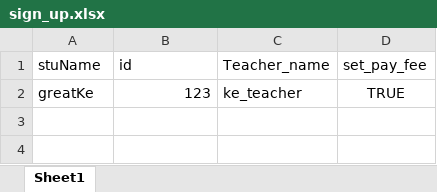
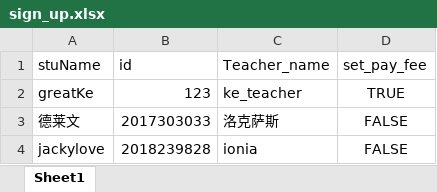
Before and after one commit to BetterWorld-Liuser/General-Competition-Registration-System, an Excel workbook: zk_idea/uploaded_files_here/sign_up.xlsx, sheet Sheet1, drawn as a sheet; values as stored, in another font and other column widths than the file's, no borders; the diff names each change by its address in the sheet, - before the commit and + after, or states it on an @@ line.

Commit message:
upload_excel_to_database_finished
upload_excel_to_database_finished

```diff
--- a/zk_idea/uploaded_files_here/sign_up.xlsx (sheet Sheet1)
+++ b/zk_idea/uploaded_files_here/sign_up.xlsx (sheet Sheet1)
+row 3: 德莱文 | 2017303033 | 洛克萨斯 | FALSE
+row 4: jackylove | 2018239828 | ionia | FALSE
```
Also changed, not shown: 5 other files.
